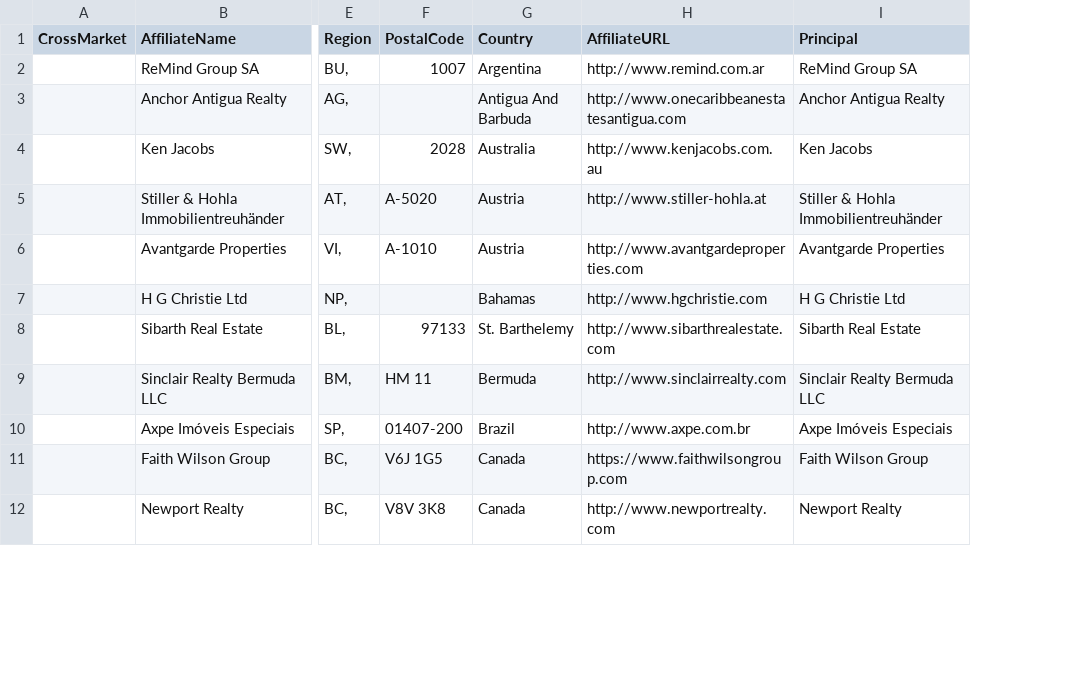
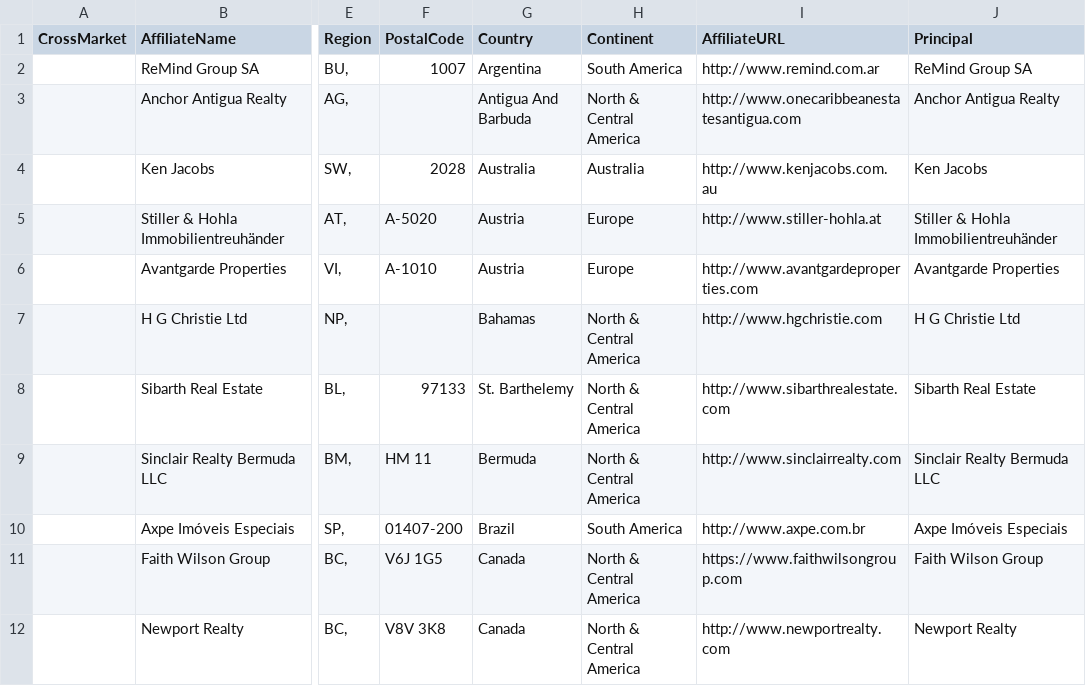
Before and after one commit to thetonyalvarez/nanproperties-node-email-sigs, a CSV file: assets/csv/Christie's Affiliates - cire-affiliates.csv, drawn as a sheet; only a part is shown, gaps mark what is left out; the diff names each change by its address in the sheet, - before the commit and + after, or states it on an @@ line.

Commit message:
update 5.11.2020
updated agents by adding email. updates to affiliates

```diff
--- a/assets/csv/Christie's Affiliates - cire-affiliates.csv
+++ b/assets/csv/Christie's Affiliates - cire-affiliates.csv
+column H (Continent), rows 2-12: South America | North & Central America | Australia | Europe | Europe | North & Central America | North & Central America | North & Central America | South America | North & Central America | North & Central America
```
Also changed, not shown: 17 other files.
